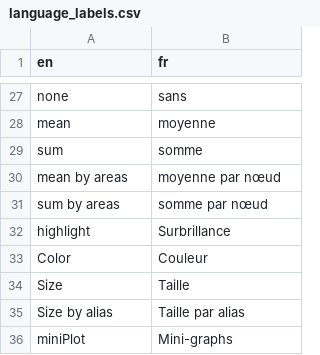
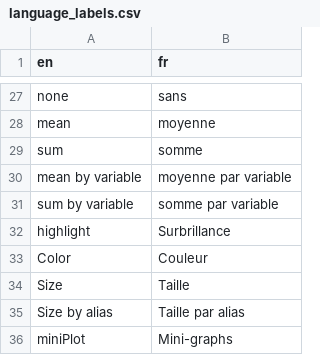
Before and after one commit to rte-antares-rpackage/antaresViz, a CSV file: inst/language_labels.csv, drawn as a sheet; only a part is shown, gaps mark what is left out; removed rows and columns are numbered as before the commit, all else as after; the diff names each change by its address in the sheet, - before the commit and + after, or states it on an @@ line.

Commit message:
plotTZ : rename mean by areas -> by variables

```diff
--- a/inst/language_labels.csv
+++ b/inst/language_labels.csv
-row 30: mean by areas | moyenne par nœud
-row 31: sum by areas | somme par nœud
+row 30: mean by variable | moyenne par variable
+row 31: sum by variable | somme par variable
```
Also changed, not shown: 3 other files.
